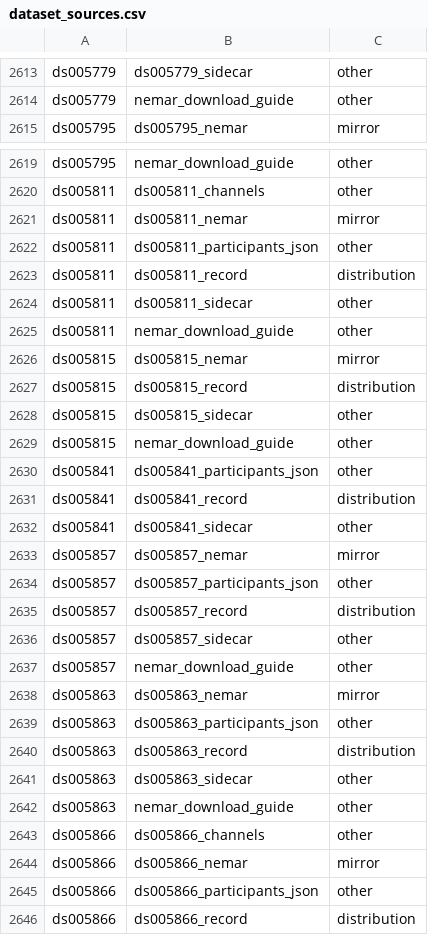
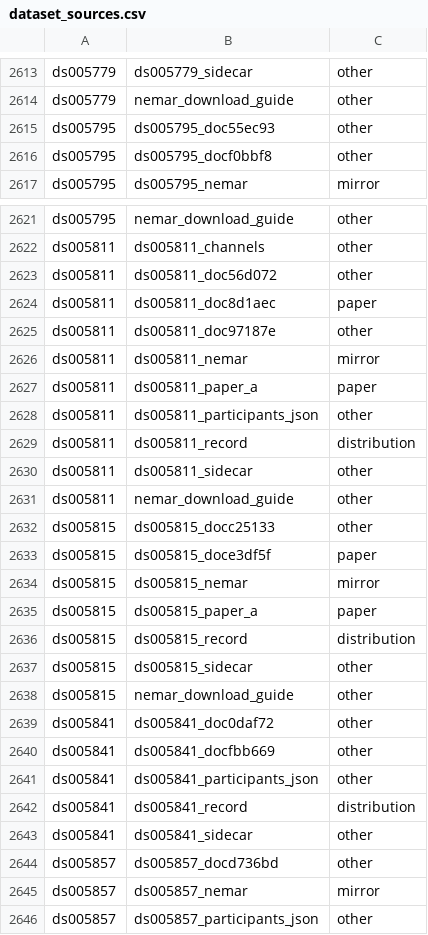
Before and after one commit to itoten/eeg_dataset_db, a CSV file: data/dataset_sources.csv, drawn as a sheet; only a part is shown, gaps mark what is left out; the shorter side is filled out with more unchanged rows; the diff covers the shown part only.

```diff
--- a/data/dataset_sources.csv
+++ b/data/dataset_sources.csv
@@ -2614,2 +2614,4 @@ ds005779,ds005779_sidecar,other
 ds005779,nemar_download_guide,other
+ds005795,ds005795_doc55ec93,other
+ds005795,ds005795_docf0bbf8,other
 ds005795,ds005795_nemar,mirror
@@ -2620,3 +2622,7 @@ ds005795,nemar_download_guide,other
 ds005811,ds005811_channels,other
+ds005811,ds005811_doc56d072,other
+ds005811,ds005811_doc8d1aec,paper
+ds005811,ds005811_doc97187e,other
 ds005811,ds005811_nemar,mirror
+ds005811,ds005811_paper_a,paper
 ds005811,ds005811_participants_json,other
@@ -2625,3 +2631,6 @@ ds005811,ds005811_sidecar,other
 ds005811,nemar_download_guide,other
+ds005815,ds005815_docc25133,other
+ds005815,ds005815_doce3df5f,paper
 ds005815,ds005815_nemar,mirror
+ds005815,ds005815_paper_a,paper
 ds005815,ds005815_record,distribution
@@ -2629,2 +2638,4 @@ ds005815,ds005815_sidecar,other
 ds005815,nemar_download_guide,other
+ds005841,ds005841_doc0daf72,other
+ds005841,ds005841_docfbb669,other
 ds005841,ds005841_participants_json,other
@@ -2632,2 +2643,3 @@ ds005841,ds005841_record,distribution
 ds005841,ds005841_sidecar,other
+ds005857,ds005857_docd736bd,other
 ds005857,ds005857_nemar,mirror
```
Also changed, not shown: 28 added rows elsewhere in this file, data/annotations.csv, data/participant_groups.csv, 9 other files.
